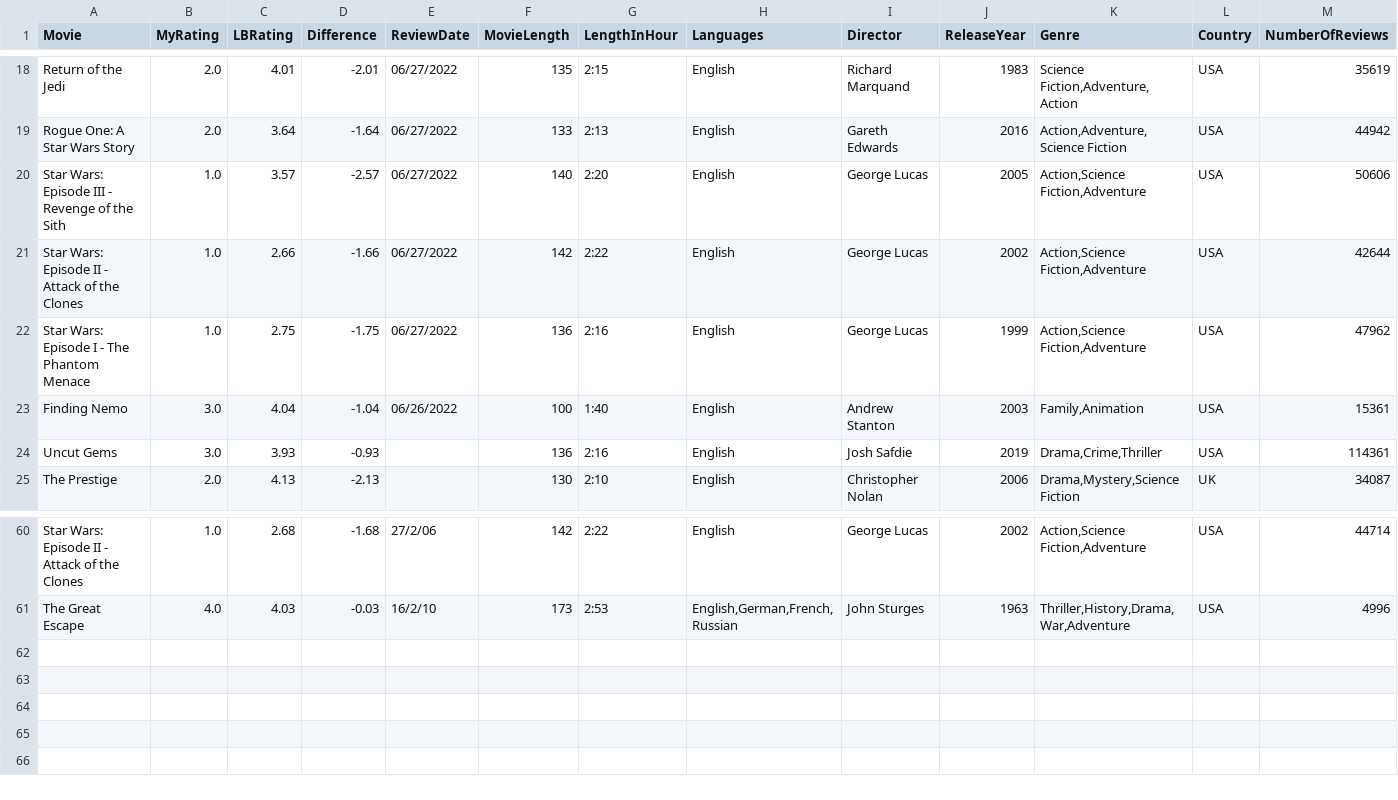
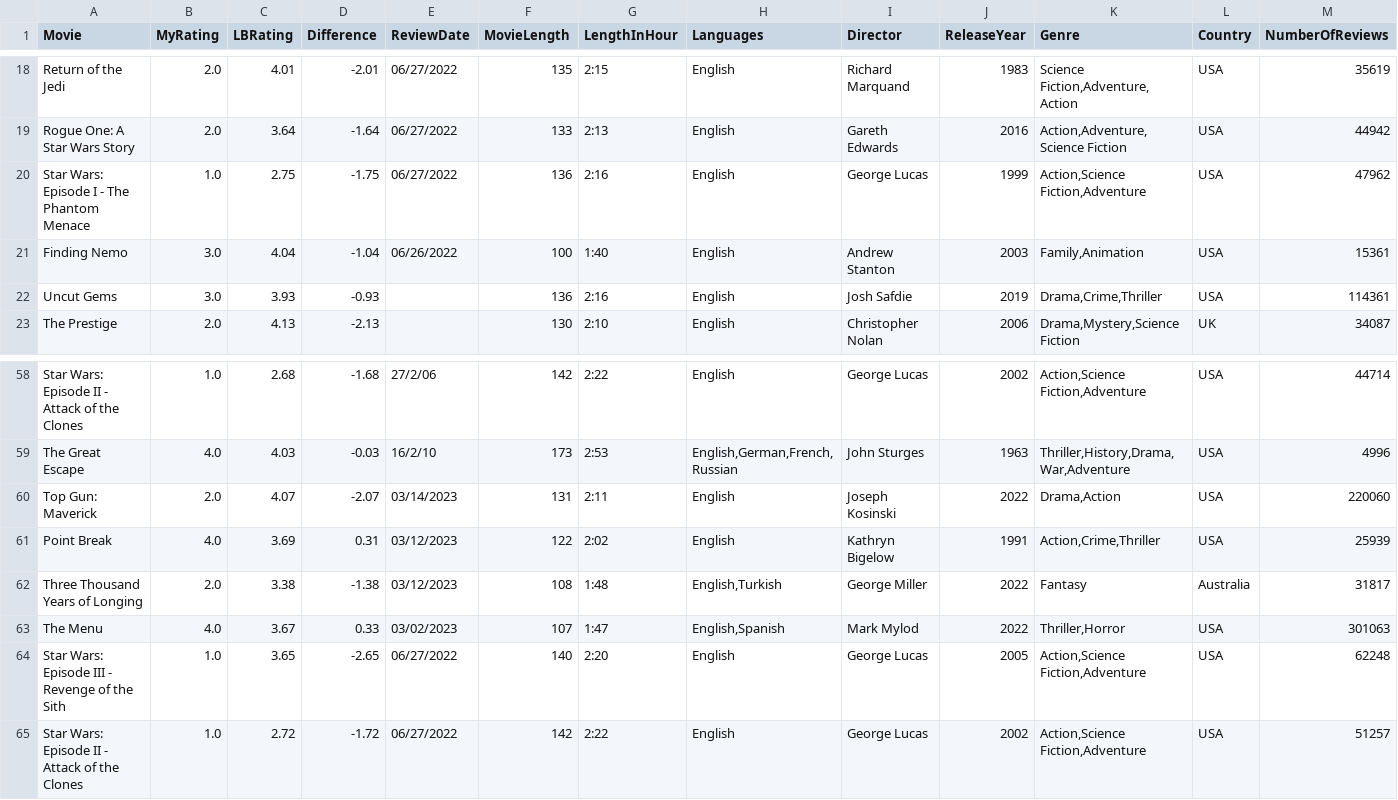
Before and after one commit to LouieR3/LetterboxdApp, a CSV file: AllFilmsgr8escape10.csv, drawn as a sheet; only a part is shown, gaps mark what is left out; removed rows and columns are numbered as before the commit, all else as after; rows hold the shown columns only; the diff names each change by its address in the sheet, - before the commit and + after, or states it on an @@ line.

```diff
--- a/AllFilmsgr8escape10.csv
+++ b/AllFilmsgr8escape10.csv
-row 20: Star Wars: Episode III - Revenge of the Sith | 1.0 | 3.57 | -2.57 | 06/27/2022 | 140 | 2:20 | English | George Lucas | 2005 | Action,Science Fiction,Adventure | USA | 50606
-row 21: Star Wars: Episode II - Attack of the Clones | 1.0 | 2.66 | -1.66 | 06/27/2022 | 142 | 2:22 | English | George Lucas | 2002 | Action,Science Fiction,Adventure | USA | 42644
+row 60: Top Gun: Maverick | 2.0 | 4.07 | -2.07 | 03/14/2023 | 131 | 2:11 | English | Joseph Kosinski | 2022 | Drama,Action | USA | 220060
+row 61: Point Break | 4.0 | 3.69 | 0.31 | 03/12/2023 | 122 | 2:02 | English | Kathryn Bigelow | 1991 | Action,Crime,Thriller | USA | 25939
+row 62: Three Thousand Years of Longing | 2.0 | 3.38 | -1.38 | 03/12/2023 | 108 | 1:48 | English,Turkish | George Miller | 2022 | Fantasy | Australia | 31817
+row 63: The Menu | 4.0 | 3.67 | 0.33 | 03/02/2023 | 107 | 1:47 | English,Spanish | Mark Mylod | 2022 | Thriller,Horror | USA | 301063
+row 64: Star Wars: Episode III - Revenge of the Sith | 1.0 | 3.65 | -2.65 | 06/27/2022 | 140 | 2:20 | English | George Lucas | 2005 | Action,Science Fiction,Adventure | USA | 62248
+row 65: Star Wars: Episode II - Attack of the Clones | 1.0 | 2.72 | -1.72 | 06/27/2022 | 142 | 2:22 | English | George Lucas | 2002 | Action,Science Fiction,Adventure | USA | 51257
```
Also changed, not shown: AllFilmscloakenswagger.csv, AllFilmsgoldfishbrain.csv, 4 other files.
